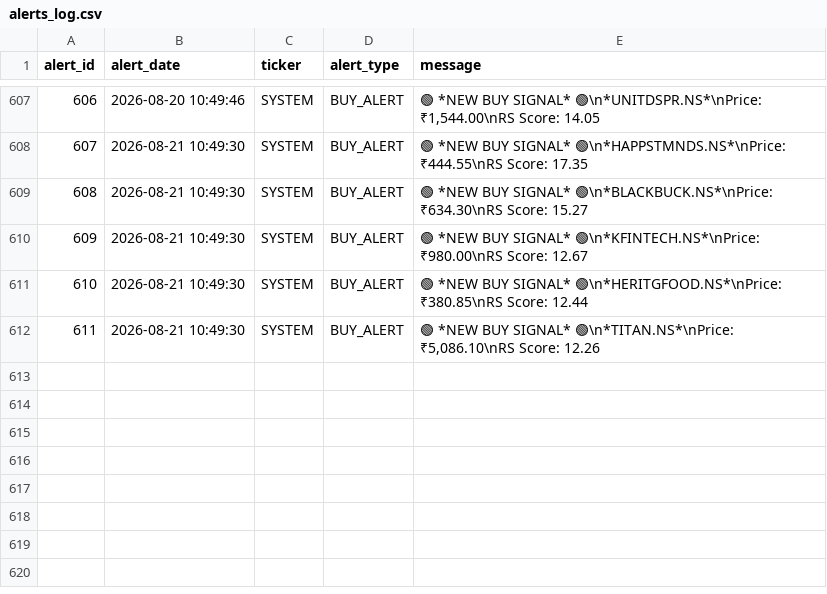
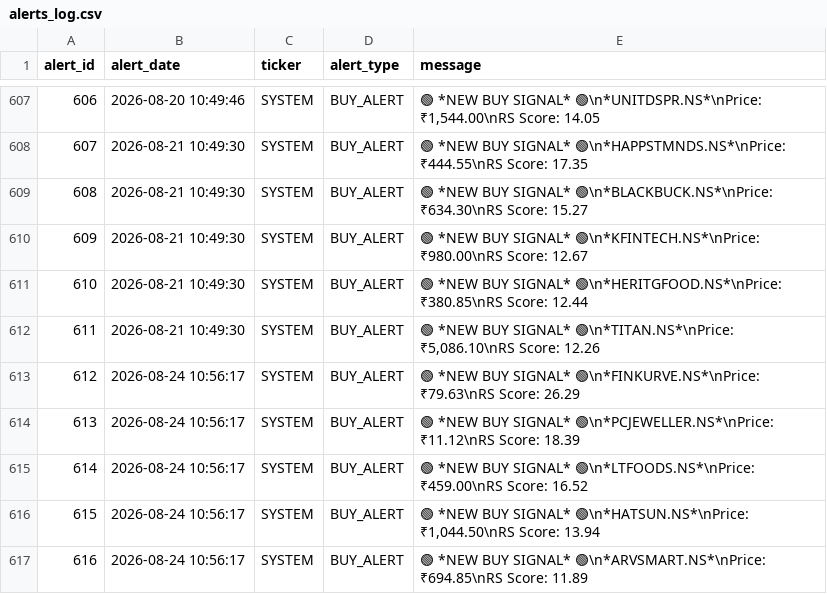
Before and after one commit to adi-git01/nifty-dashboard, a CSV file: data/alerts_log.csv, drawn as a sheet; only a part is shown, gaps mark what is left out.

```diff
--- a/data/alerts_log.csv
+++ b/data/alerts_log.csv
@@ -612 +612,6 @@ alert_id,alert_date,ticker,alert_type,message
 611,2026-08-21 10:49:30,SYSTEM,BUY_ALERT,"🟢 *NEW BUY SIGNAL* 🟢\n*TITAN.NS*\nPrice: ₹5,086.10\nRS Score: 12.26"
+612,2026-08-24 10:56:17,SYSTEM,BUY_ALERT,🟢 *NEW BUY SIGNAL* 🟢\n*FINKURVE.NS*\nPrice: ₹79.63\nRS Score: 26.29
+613,2026-08-24 10:56:17,SYSTEM,BUY_ALERT,🟢 *NEW BUY SIGNAL* 🟢\n*PCJEWELLER.NS*\nPrice: ₹11.12\nRS Score: 18.39
+614,2026-08-24 10:56:17,SYSTEM,BUY_ALERT,🟢 *NEW BUY SIGNAL* 🟢\n*LTFOODS.NS*\nPrice: ₹459.00\nRS Score: 16.52
+615,2026-08-24 10:56:17,SYSTEM,BUY_ALERT,"🟢 *NEW BUY SIGNAL* 🟢\n*HATSUN.NS*\nPrice: ₹1,044.50\nRS Score: 13.94"
+616,2026-08-24 10:56:17,SYSTEM,BUY_ALERT,🟢 *NEW BUY SIGNAL* 🟢\n*ARVSMART.NS*\nPrice: ₹694.85\nRS Score: 11.89
```
Also changed, not shown: data/ias_signal_log.csv, data/sub_industry_rotation.csv, 10 other files.
